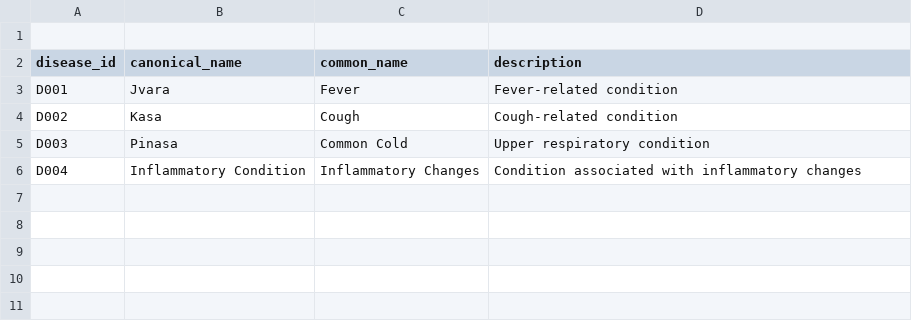
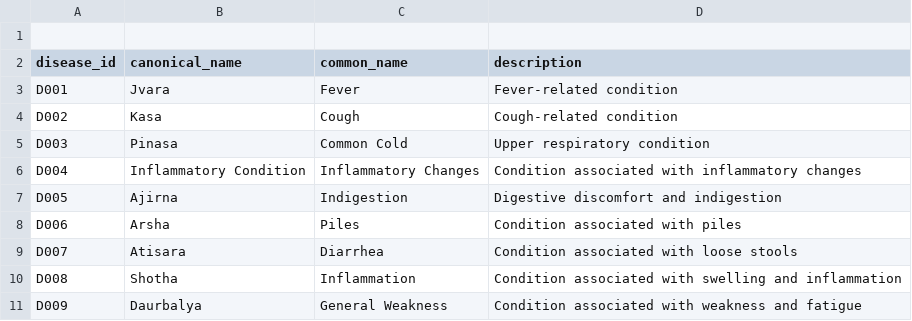
Before and after one commit to Maheshkashyap-ux/ayurveda, a CSV file: data/diseases.csv, drawn as a sheet.

Commit message:
Update diseases.csv

```diff
--- a/data/diseases.csv
+++ b/data/diseases.csv
@@ -6 +6,6 @@ D003,Pinasa,Common Cold,Upper respiratory condition
 D004,Inflammatory Condition,Inflammatory Changes,Condition associated with inflammatory changes
+D005,Ajirna,Indigestion,Digestive discomfort and indigestion
+D006,Arsha,Piles,Condition associated with piles
+D007,Atisara,Diarrhea,Condition associated with loose stools
+D008,Shotha,Inflammation,Condition associated with swelling and inflammation
+D009,Daurbalya,General Weakness,Condition associated with weakness and fatigue
```
